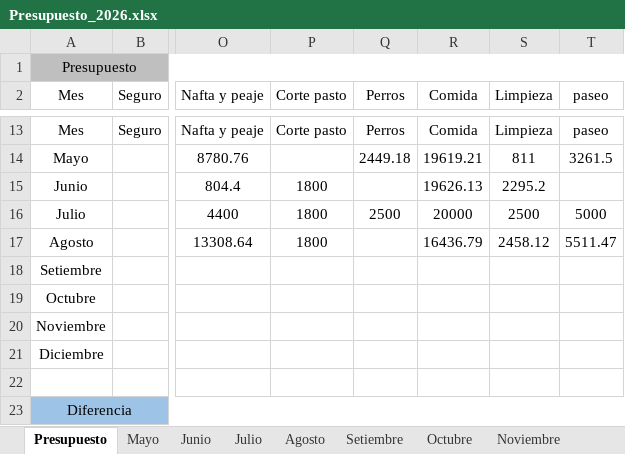
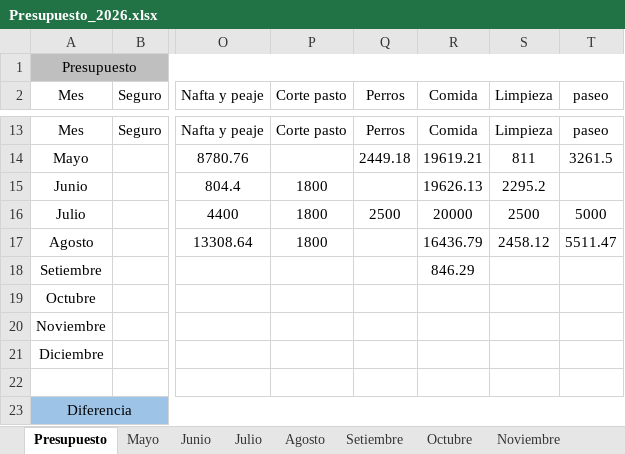
Before and after one commit to PersonalCasa/Presupuesto, an Excel workbook: Presupuesto_2026.xlsx, sheet Presupuesto, drawn as a sheet; only a part is shown, gaps mark what is left out; values as stored, in another font and other column widths than the file's, no borders; conditional formats not drawn; the diff covers the shown part only; the diff names each change by its address in the sheet, - before the commit and + after, or states it on an @@ line.

```diff
--- a/Presupuesto_2026.xlsx (sheet Presupuesto)
+++ b/Presupuesto_2026.xlsx (sheet Presupuesto)
-R18 (Comida): (empty)
+R18 (Comida): 846.29
```
Also changed, not shown: 43 edited cells elsewhere in this sheet, sheet Setiembre.
